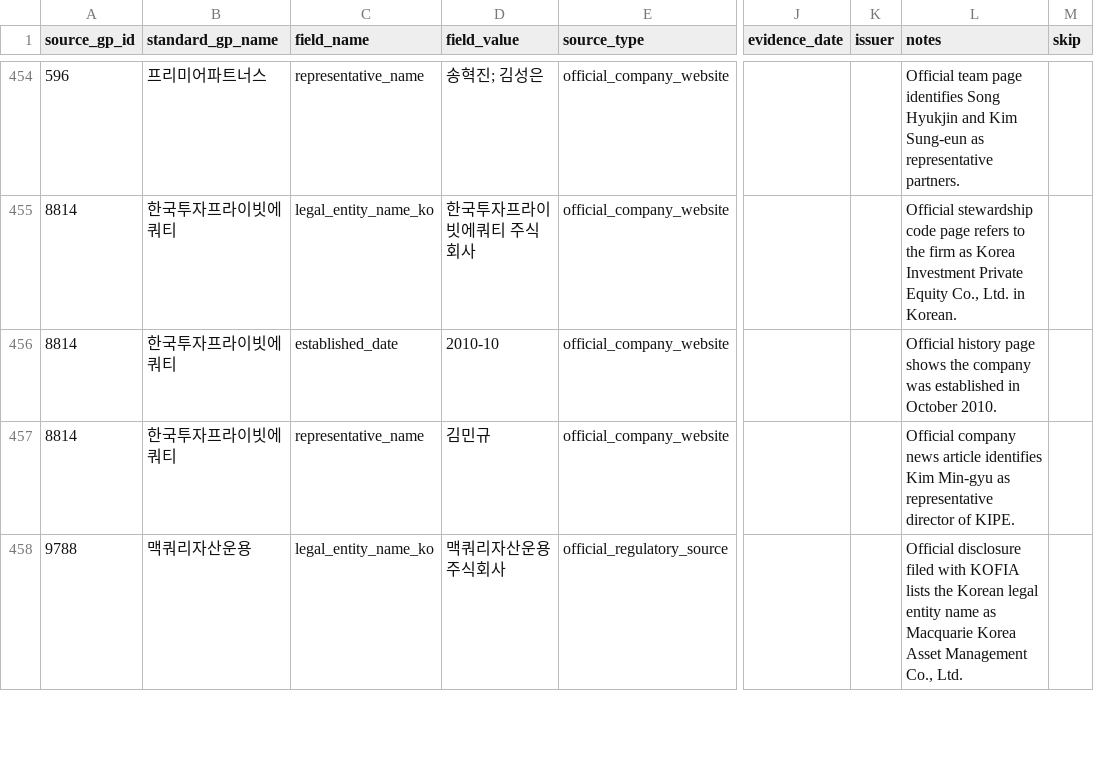
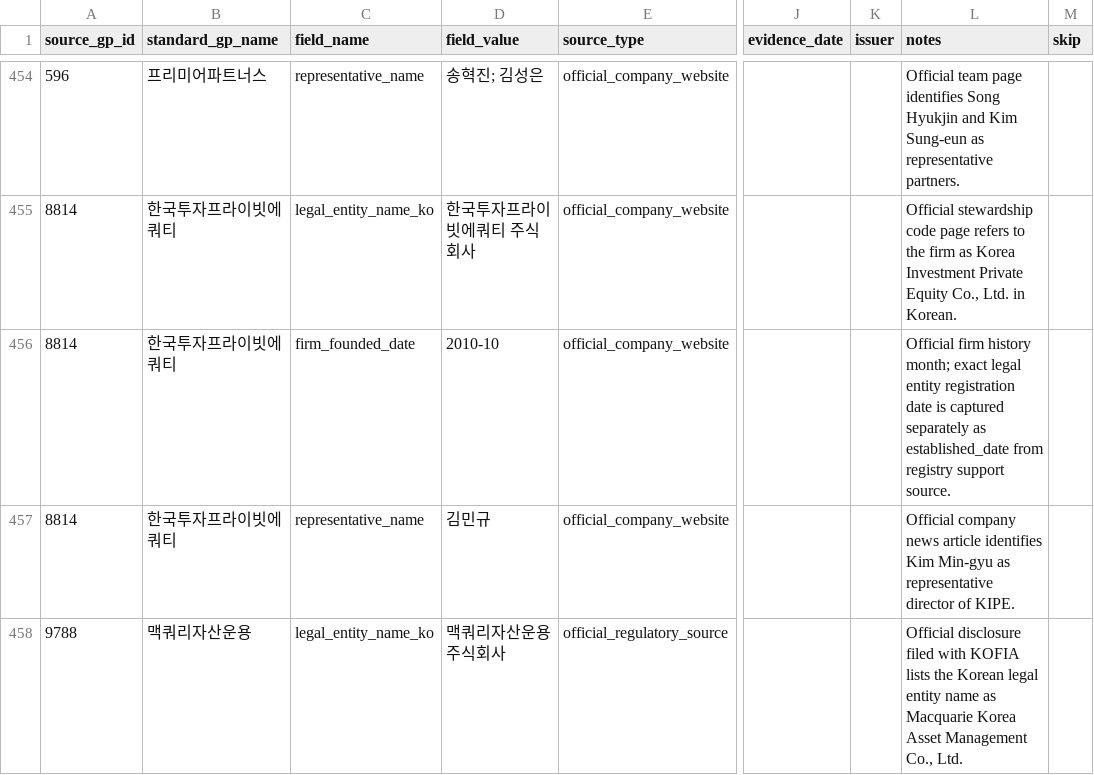
Before and after one commit to pkkong/korea-pef-db, a CSV file: data/gp_profile_evidence.csv, drawn as a sheet; only a part is shown, gaps mark what is left out; the diff covers the shown part only; the diff names each change by its address in the sheet, - before the commit and + after, or states it on an @@ line.

```diff
--- a/data/gp_profile_evidence.csv
+++ b/data/gp_profile_evidence.csv
-C456 (field_name): established_date
+C456 (field_name): firm_founded_date
-L456 (notes): Official history page shows the company was established in October 2010.
+L456 (notes): Official firm history month; exact legal entity registration date is captured separately as established_date from registry support source.
```
Also changed, not shown: 10 edited cells elsewhere in this file, data/lp_institutions.csv, data/lp_profile_facts.csv, 8 other files.
